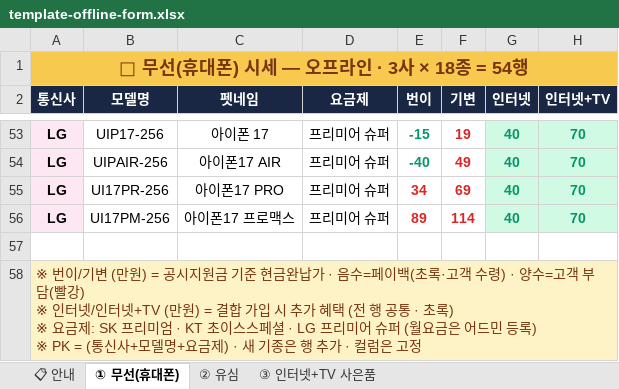
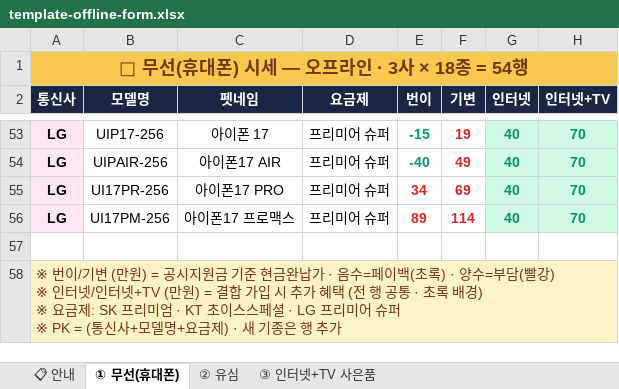
Before and after one commit to vinsenzo83/bongi-mobile, an Excel workbook: docs/template-offline-form.xlsx, sheet ① 무선(휴대폰), drawn as a sheet; only a part is shown, gaps mark what is left out; values as stored, in another font and other column widths than the file's, no borders; ↵ is a line break in a cell; the diff names each change by its address in the sheet, - before the commit and + after, or states it on an @@ line.

```diff
--- a/docs/template-offline-form.xlsx (sheet ① 무선(휴대폰))
+++ b/docs/template-offline-form.xlsx (sheet ① 무선(휴대폰))
-A58 (통신사): …백(초록·고객 수령) · 양수=고객 부담(빨강) ↵ ※ 인터넷/인터넷+TV (만원) = 결합 가입 시 추가 혜택 (전 행 공통 · 초록) ↵ ※ 요금제: SK 프리미엄 · KT 초이스스페셜 · LG 프리미어 슈퍼 (월요금은 어드민 등록) ↵ ※ PK = (통신사+모델명+요금제) · 새 기종은 행 추가 · 컬럼은 고정
+A58 (통신사): …백(초록) · 양수=부담(빨강) ↵ ※ 인터넷/인터넷+TV (만원) = 결합 가입 시 추가 혜택 (전 행 공통 · 초록 배경) ↵ ※ 요금제: SK 프리미엄 · KT 초이스스페셜 · LG 프리미어 슈퍼 ↵ ※ PK = (통신사+모델명+요금제) · 새 기종은 행 추가
```
Also changed, not shown: sheet ② 유심, sheet 📋 안내, sheet ③ 인터넷+TV 사은품, docs/template-online-form.xlsx, server/public/docs/template-offline-form.xlsx, 1 other file.
